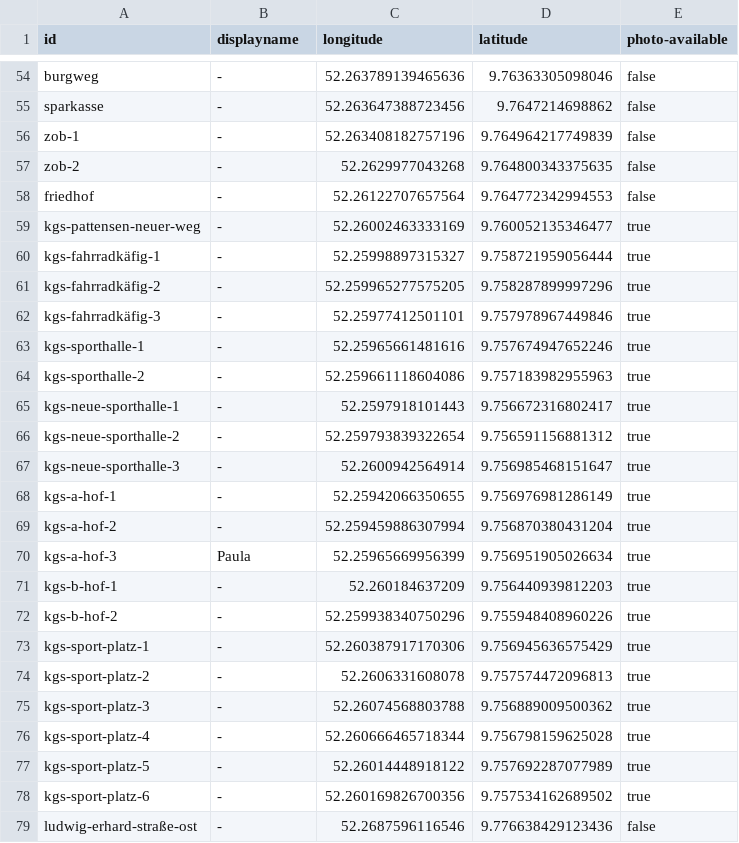
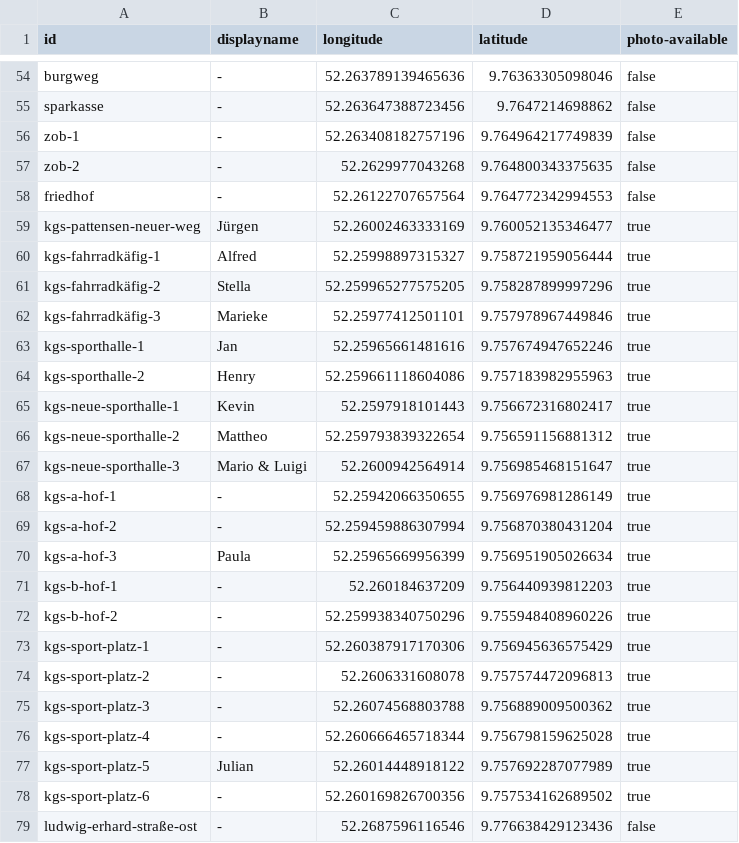
Before and after one commit to foxandfeature/trashtracker, a CSV file: locations.csv, drawn as a sheet; only a part is shown, gaps mark what is left out.

Commit message:
Update locations.csv

```diff
--- a/locations.csv
+++ b/locations.csv
@@ -58,11 +58,11 @@ zob-2,-,52.2629977043268,9.764800343375635,false
 friedhof,-,52.26122707657564,9.764772342994553,false
-kgs-pattensen-neuer-weg,-,52.26002463333169,9.760052135346477,true
-kgs-fahrradkäfig-1,-,52.25998897315327,9.758721959056444,true
-kgs-fahrradkäfig-2,-,52.259965277575205,9.758287899997296,true
-kgs-fahrradkäfig-3,-,52.25977412501101,9.757978967449846,true
-kgs-sporthalle-1,-,52.25965661481616,9.757674947652246,true
-kgs-sporthalle-2,-,52.259661118604086,9.757183982955963,true
-kgs-neue-sporthalle-1,-,52.2597918101443,9.756672316802417,true
-kgs-neue-sporthalle-2,-,52.259793839322654,9.756591156881312,true
-kgs-neue-sporthalle-3,-,52.2600942564914,9.756985468151647,true
+kgs-pattensen-neuer-weg,Jürgen,52.26002463333169,9.760052135346477,true
+kgs-fahrradkäfig-1,Alfred,52.25998897315327,9.758721959056444,true
+kgs-fahrradkäfig-2,Stella,52.259965277575205,9.758287899997296,true
+kgs-fahrradkäfig-3,Marieke,52.25977412501101,9.757978967449846,true
+kgs-sporthalle-1,Jan,52.25965661481616,9.757674947652246,true
+kgs-sporthalle-2,Henry,52.259661118604086,9.757183982955963,true
+kgs-neue-sporthalle-1,Kevin,52.2597918101443,9.756672316802417,true
+kgs-neue-sporthalle-2,Mattheo,52.259793839322654,9.756591156881312,true
+kgs-neue-sporthalle-3,Mario & Luigi,52.2600942564914,9.756985468151647,true
 kgs-a-hof-1,-,52.25942066350655,9.756976981286149,true
@@ -76,3 +76,3 @@ kgs-sport-platz-3,-,52.26074568803788,9.756889009500362,true
 kgs-sport-platz-4,-,52.260666465718344,9.756798159625028,true
-kgs-sport-platz-5,-,52.26014448918122,9.757692287077989,true
+kgs-sport-platz-5,Julian,52.26014448918122,9.757692287077989,true
 kgs-sport-platz-6,-,52.260169826700356,9.757534162689502,true
```
